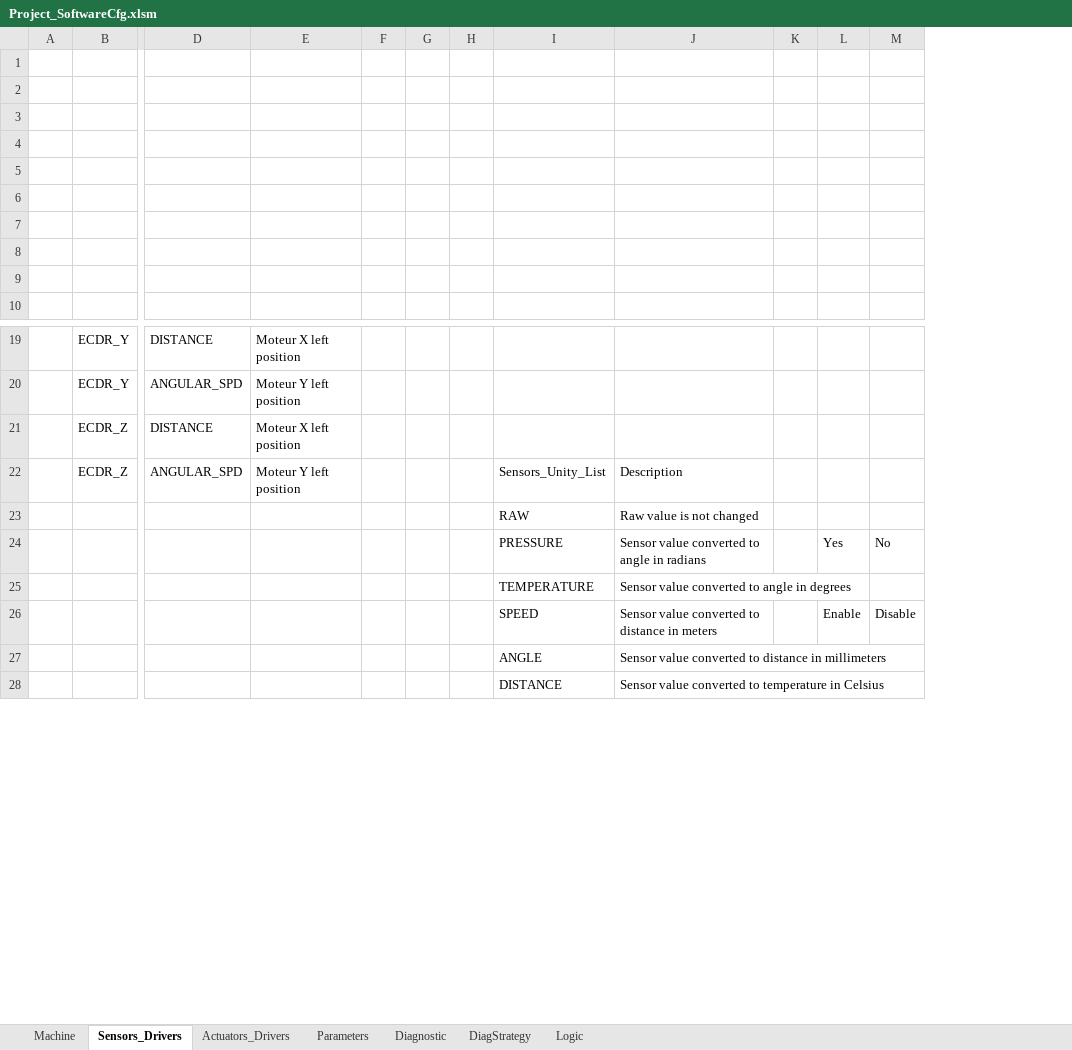
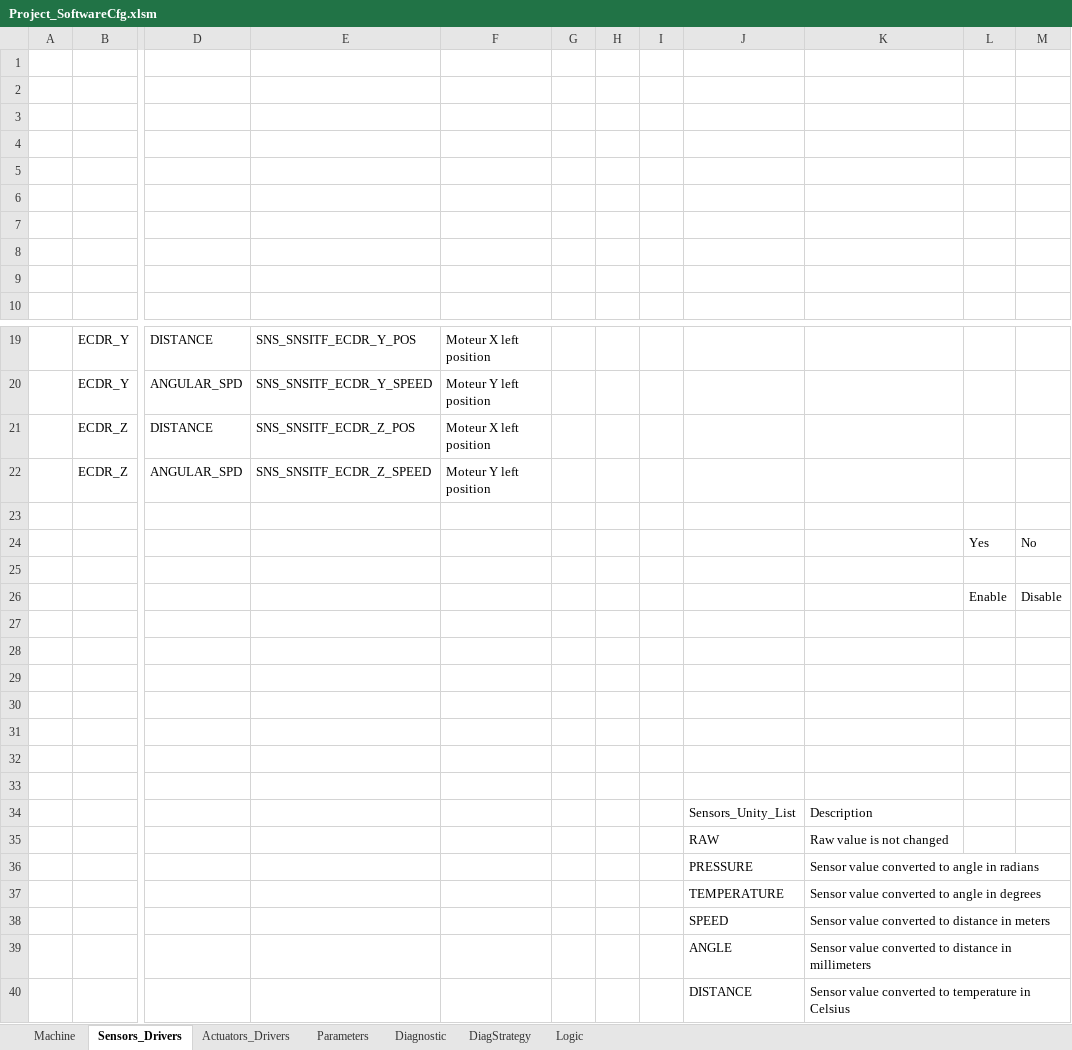
Before and after one commit to mbarbeau0545/ProjectGamma, an Excel workbook: Doc/ConfigPrj/ExcelCfg/Project_SoftwareCfg.xlsm, sheet Sensors_Drivers, drawn as a sheet; only a part is shown, gaps mark what is left out; values as stored, in another font and other column widths than the file's, no borders; table styles not drawn; removed rows and columns are numbered as before the commit, all else as after; rows hold the shown columns only; the diff covers the shown part only; the diff names each change by its address in the sheet, - before the commit and + after, or states it on an @@ line.

```diff
--- a/Doc/ConfigPrj/ExcelCfg/Project_SoftwareCfg.xlsm (sheet Sensors_Drivers)
+++ b/Doc/ConfigPrj/ExcelCfg/Project_SoftwareCfg.xlsm (sheet Sensors_Drivers)
+column E, rows 19-22: SNS_SNSITF_ECDR_Y_POS | SNS_SNSITF_ECDR_Y_SPEED | SNS_SNSITF_ECDR_Z_POS | SNS_SNSITF_ECDR_Z_SPEED
-column F, empty
+column I, empty
-column K, empty
-J22: Sensors_Unity_List
+J22: (empty)
-K22: Description
+K22: (empty)
+row 23: (empty)
+row 24:  |  |  |  |  |  |  |  |  |  | Yes | No
+row 25: (empty)
+row 26:  |  |  |  |  |  |  |  |  |  | Enable | Disable
+row 27: (empty)
+row 28: (empty)
+row 29: (empty)
+row 30: (empty)
+row 31: (empty)
+row 32: (empty)
+row 33: (empty)
+row 34:  |  |  |  |  |  |  |  | Sensors_Unity_List | Description
-L36: Yes
+L36: (empty)
-M36: No
+M36: (empty)
-L38: Enable
+L38: (empty)
-M38: Disable
+M38: (empty)
```
Also changed, not shown: 9 removed rows, 5 edited cells and cell formats elsewhere in this sheet, sheet Actuators_Drivers, 6 other files.
